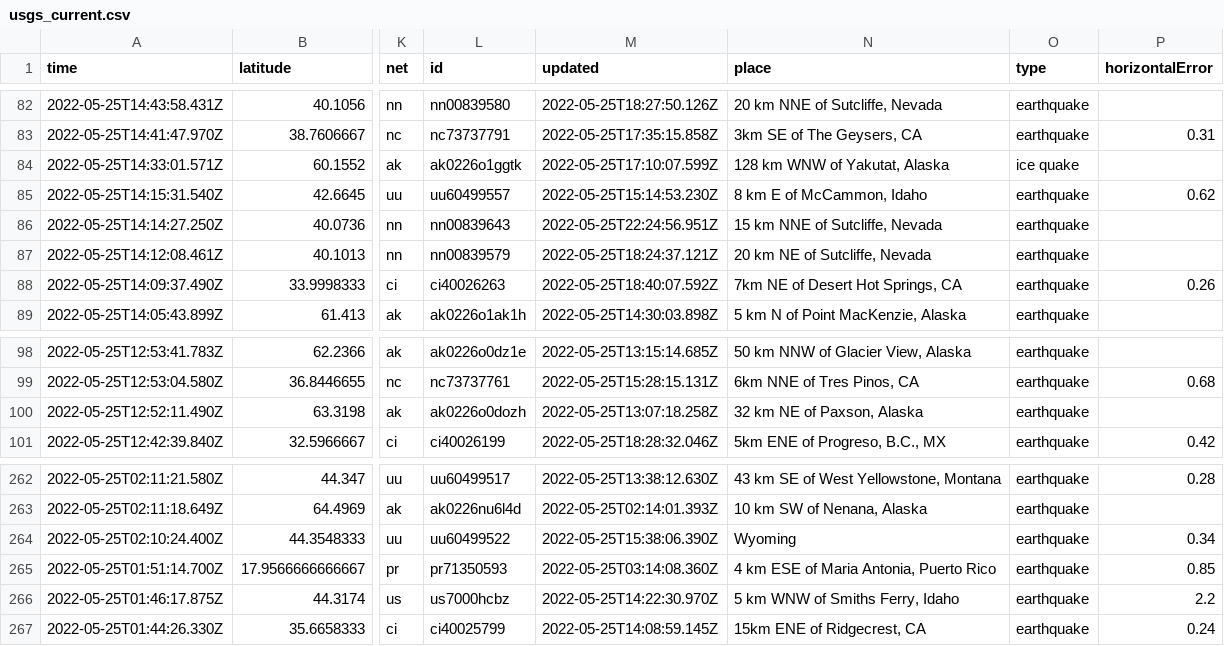
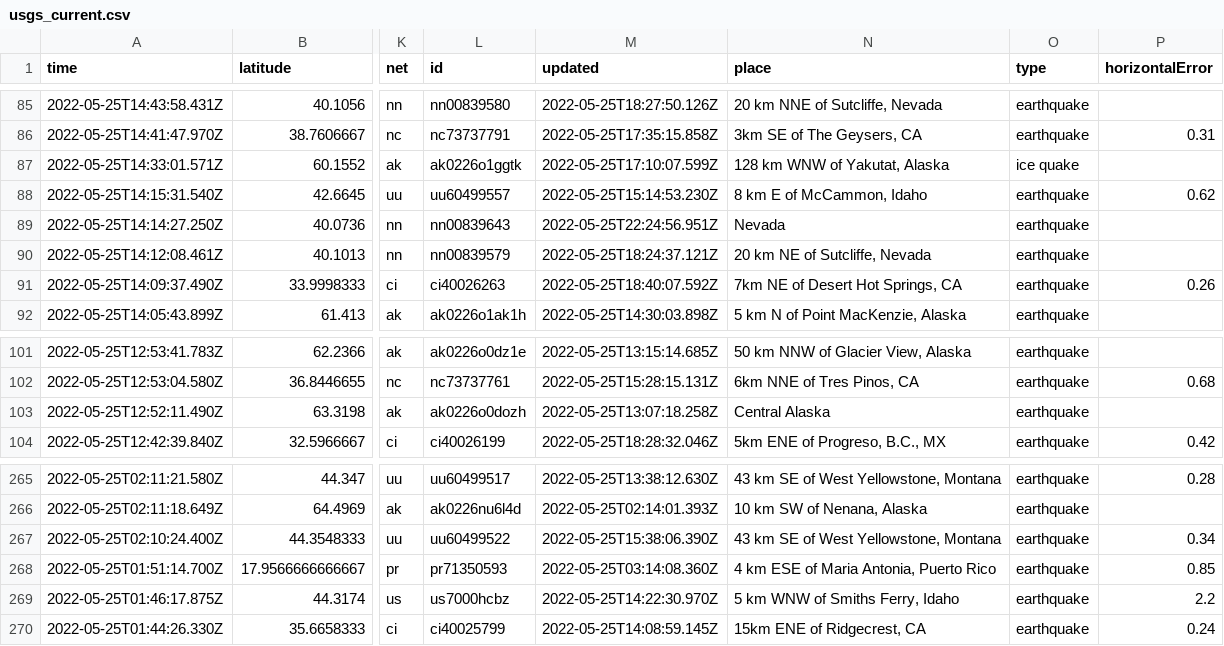
Before and after one commit to CHelmsenterprisenewscom/my-reporting-robot, a CSV file: usgs_current.csv, drawn as a sheet; only a part is shown, gaps mark what is left out; addresses are those after the commit; the diff covers the shown part only; the diff names each change by its address in the sheet, - before the commit and + after, or states it on an @@ line.

```diff
--- a/usgs_current.csv
+++ b/usgs_current.csv
-N89 (place): 15 km NNE of Sutcliffe, Nevada
+N89 (place): Nevada
-N103 (place): 32 km NE of Paxson, Alaska
+N103 (place): Central Alaska
-N267 (place): Wyoming
+N267 (place): 43 km SE of West Yellowstone, Montana
```
Also changed, not shown: 4 added rows, 2 removed rows and 5 edited cells elsewhere in this file.
